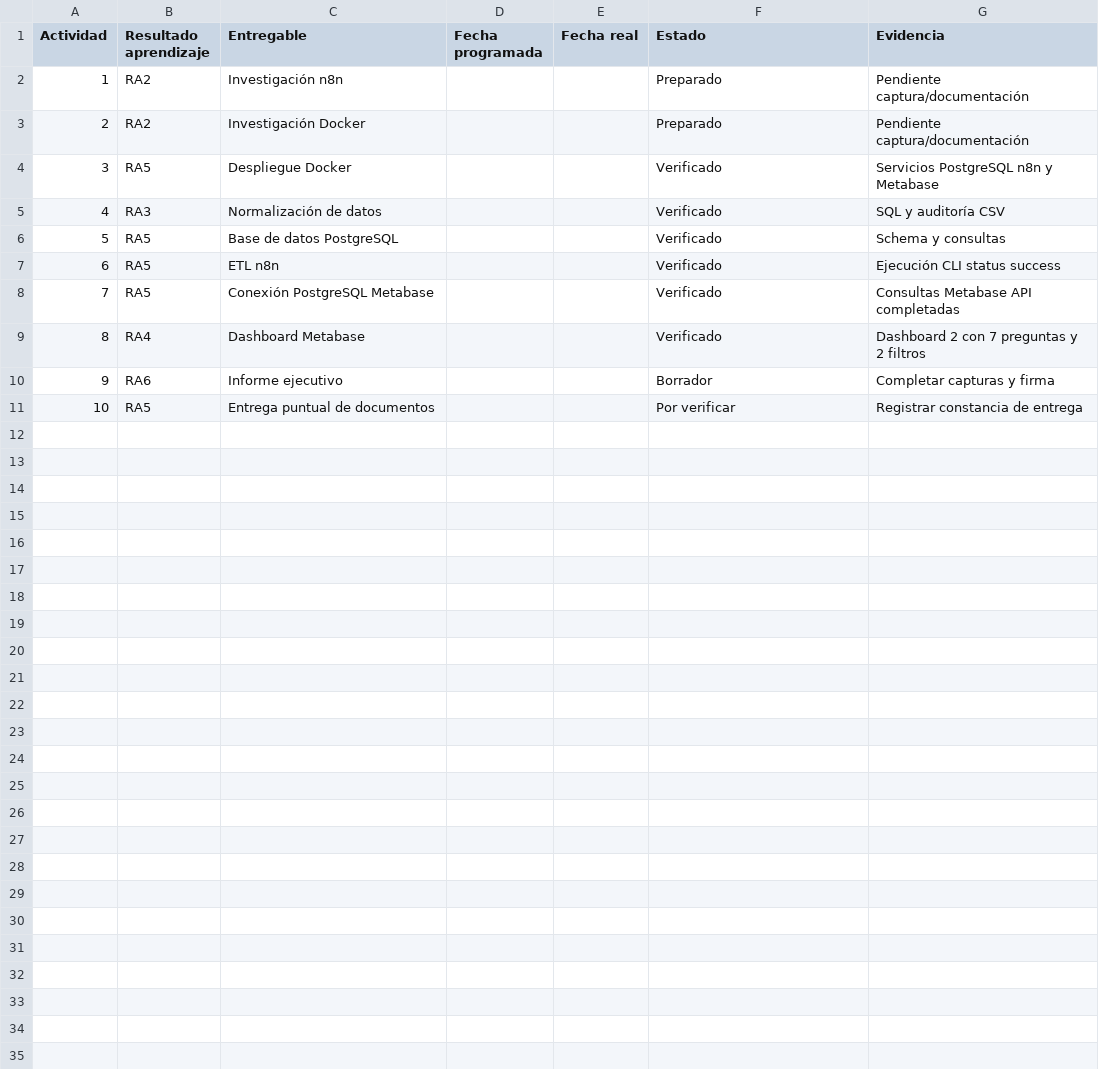
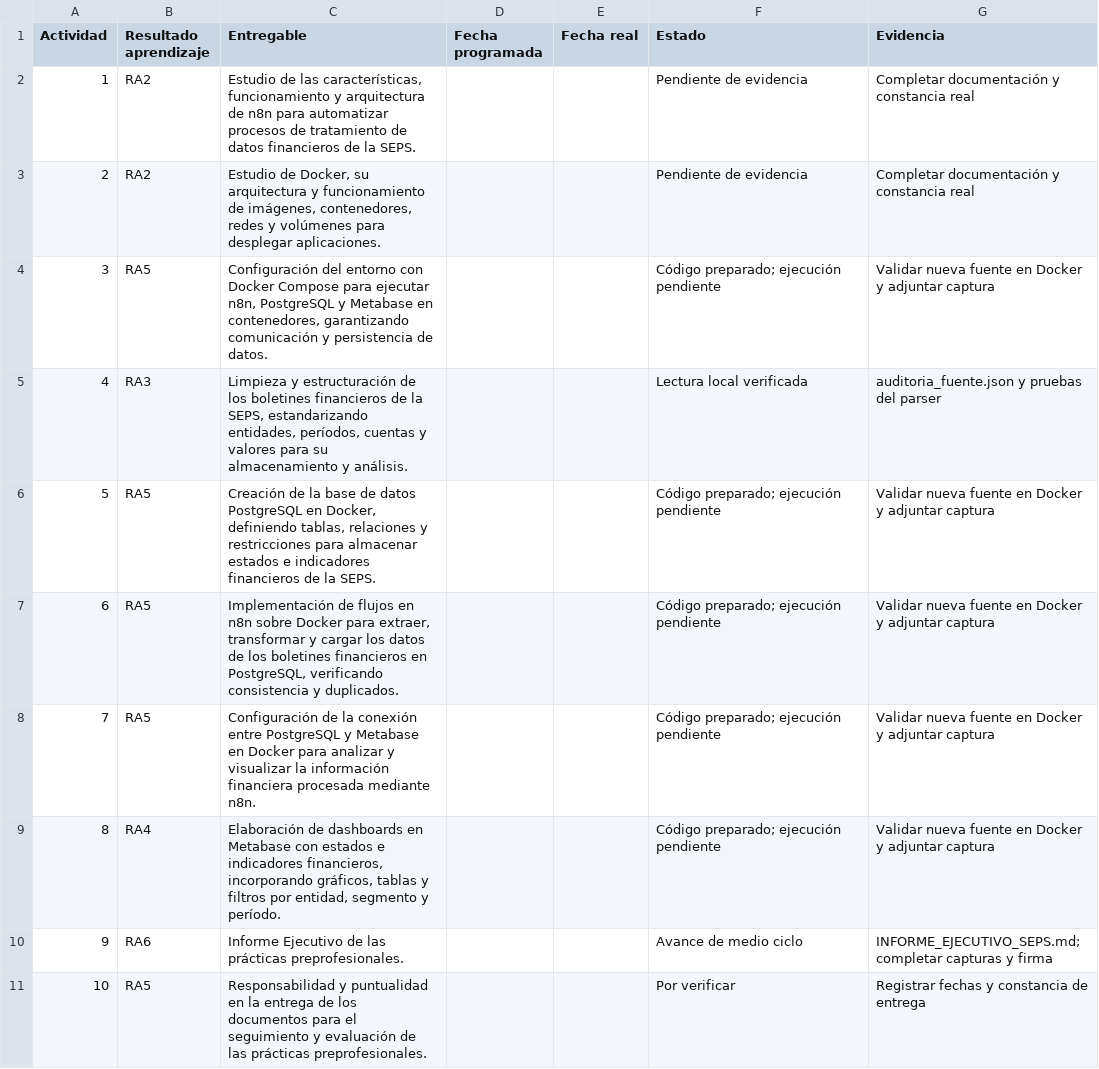
Before and after one commit to thejhonmol/seps_docker_practicas, a CSV file: reportes/registro_entregas.csv, drawn as a sheet.

Commit message:
Adaptar prácticas de medio ciclo a boletines financieros SEPS 2026
Sustituye la carga de organizaciones por lectura de los seis XLSM de EEFF, con trazabilidad de celdas, observaciones y migración no destructiva. Actualiza n8n, Metabase, Anexo B e informe de avance. Incluye auditoría del ZIP y siete pruebas aprobadas; despliegue Docker pendiente de validación.

```diff
--- a/reportes/registro_entregas.csv
+++ b/reportes/registro_entregas.csv
@@ -1,11 +1,11 @@
 Actividad,Resultado aprendizaje,Entregable,Fecha programada,Fecha real,Estado,Evidencia
-1,RA2,Investigación n8n,,,Preparado,Pendiente captura/documentación
-2,RA2,Investigación Docker,,,Preparado,Pendiente captura/documentación
-3,RA5,Despliegue Docker,,,Verificado,Servicios PostgreSQL n8n y Metabase
-4,RA3,Normalización de datos,,,Verificado,SQL y auditoría CSV
-5,RA5,Base de datos PostgreSQL,,,Verificado,Schema y consultas
-6,RA5,ETL n8n,,,Verificado,Ejecución CLI status success
-7,RA5,Conexión PostgreSQL Metabase,,,Verificado,Consultas Metabase API completadas
-8,RA4,Dashboard Metabase,,,Verificado,Dashboard 2 con 7 preguntas y 2 filtros
-9,RA6,Informe ejecutivo,,,Borrador,Completar capturas y firma
-10,RA5,Entrega puntual de documentos,,,Por verificar,Registrar constancia de entrega
+1,RA2,"Estudio de las características, funcionamiento y arquitectura de n8n para automatizar procesos de tratamiento de datos financieros de la SEPS.",,,Pendiente de evidencia,Completar documentación y constancia real
+2,RA2,"Estudio de Docker, su arquitectura y funcionamiento de imágenes, contenedores, redes y volúmenes para desplegar aplicaciones.",,,Pendiente de evidencia,Completar documentación y constancia real
+3,RA5,"Configuración del entorno con Docker Compose para ejecutar n8n, PostgreSQL y Metabase en contenedores, garantizando comunicación y persistencia de datos.",,,Código preparado; ejecución pendiente,Validar nueva fuente en Docker y adjuntar captura
+4,RA3,"Limpieza y estructuración de los boletines financieros de la SEPS, estandarizando entidades, períodos, cuentas y valores para su almacenamiento y análisis.",,,Lectura local verificada,auditoria_fuente.json y pruebas del parser
+5,RA5,"Creación de la base de datos PostgreSQL en Docker, definiendo tablas, relaciones y restricciones para almacenar estados e indicadores financieros de la SEPS.",,,Código preparado; ejecución pendiente,Validar nueva fuente en Docker y adjuntar captura
+6,RA5,"Implementación de flujos en n8n sobre Docker para extraer, transformar y cargar los datos de los boletines financieros en PostgreSQL, verificando consistencia y duplicados.",,,Código preparado; ejecución pendiente,Validar nueva fuente en Docker y adjuntar captura
+7,RA5,Configuración de la conexión entre PostgreSQL y Metabase en Docker para analizar y visualizar la información financiera procesada mediante n8n.,,,Código preparado; ejecución pendiente,Validar nueva fuente en Docker y adjuntar captura
+8,RA4,"Elaboración de dashboards en Metabase con estados e indicadores financieros, incorporando gráficos, tablas y filtros por entidad, segmento y período.",,,Código preparado; ejecución pendiente,Validar nueva fuente en Docker y adjuntar captura
+9,RA6,Informe Ejecutivo de las prácticas preprofesionales.,,,Avance de medio ciclo,INFORME_EJECUTIVO_SEPS.md; completar capturas y firma
+10,RA5,Responsabilidad y puntualidad en la entrega de los documentos para el seguimiento y evaluación de las prácticas preprofesionales.,,,Por verificar,Registrar fechas y constancia de entrega
```
Also changed, not shown: 25 other files.
